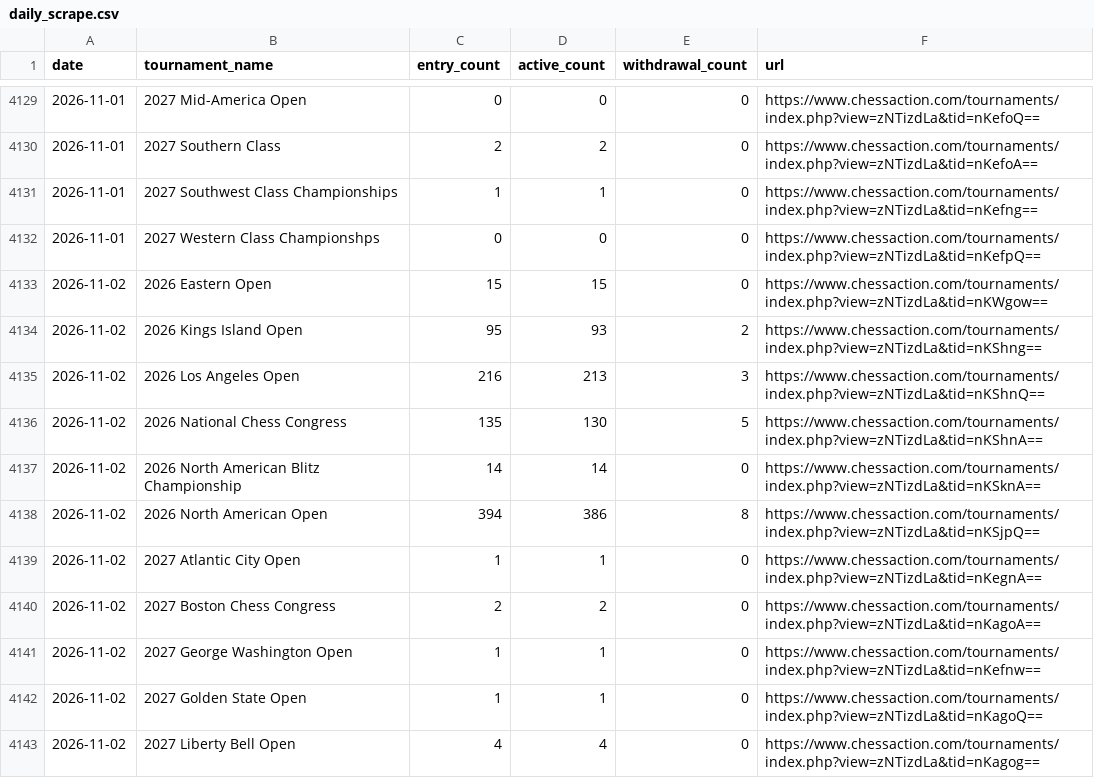
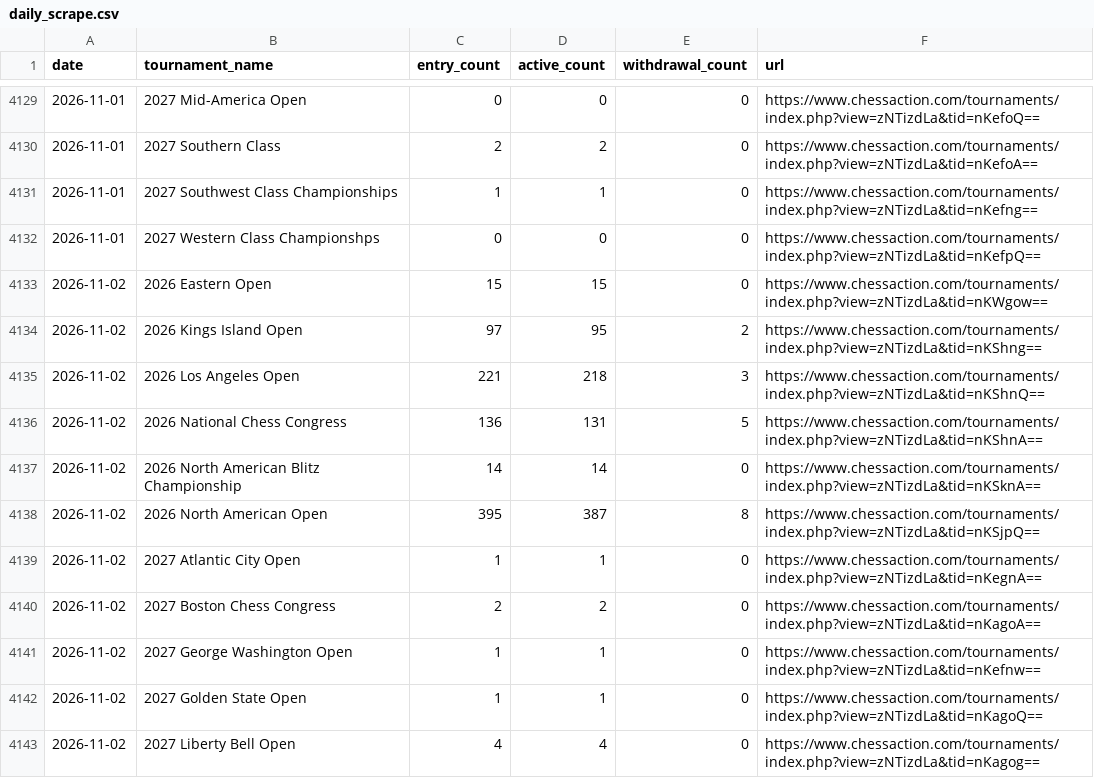
Before and after one commit to HaterAndrew/chess-prediction, a CSV file: output/daily_scrape.csv, drawn as a sheet; only a part is shown, gaps mark what is left out.

```diff
--- a/output/daily_scrape.csv
+++ b/output/daily_scrape.csv
@@ -4133,7 +4133,7 @@ date,tournament_name,entry_count,active_count,withdrawal_count,url
 2026-11-02,2026 Eastern Open,15,15,0,https://www.chessaction.com/tournaments/index.php?view=zNTizdLa&tid=nKWgow==
-2026-11-02,2026 Kings Island Open,95,93,2,https://www.chessaction.com/tournaments/index.php?view=zNTizdLa&tid=nKShng==
-2026-11-02,2026 Los Angeles Open,216,213,3,https://www.chessaction.com/tournaments/index.php?view=zNTizdLa&tid=nKShnQ==
-2026-11-02,2026 National Chess Congress,135,130,5,https://www.chessaction.com/tournaments/index.php?view=zNTizdLa&tid=nKShnA==
+2026-11-02,2026 Kings Island Open,97,95,2,https://www.chessaction.com/tournaments/index.php?view=zNTizdLa&tid=nKShng==
+2026-11-02,2026 Los Angeles Open,221,218,3,https://www.chessaction.com/tournaments/index.php?view=zNTizdLa&tid=nKShnQ==
+2026-11-02,2026 National Chess Congress,136,131,5,https://www.chessaction.com/tournaments/index.php?view=zNTizdLa&tid=nKShnA==
 2026-11-02,2026 North American Blitz Championship,14,14,0,https://www.chessaction.com/tournaments/index.php?view=zNTizdLa&tid=nKSknA==
-2026-11-02,2026 North American Open,394,386,8,https://www.chessaction.com/tournaments/index.php?view=zNTizdLa&tid=nKSjpQ==
+2026-11-02,2026 North American Open,395,387,8,https://www.chessaction.com/tournaments/index.php?view=zNTizdLa&tid=nKSjpQ==
 2026-11-02,2027 Atlantic City Open,1,1,0,https://www.chessaction.com/tournaments/index.php?view=zNTizdLa&tid=nKegnA==
```
Also changed, not shown: output/forecast_ledger.csv, output/update_log.csv, 16 other files.
